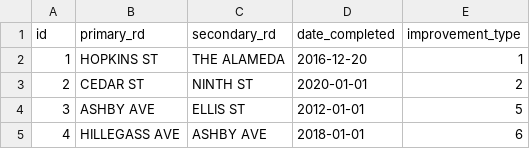
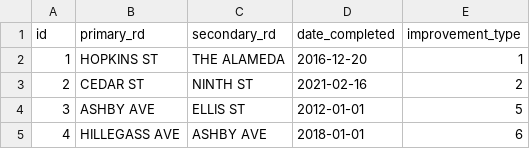
Before and after one commit to radical-bike-lobby/switrs-db, a CSV file: berkeley-tables/INTERSECTION_IMPROVEMENTS.csv, drawn as a sheet; only a part is shown.

Commit message:
add data sources for street improvements

```diff
--- a/berkeley-tables/INTERSECTION_IMPROVEMENTS.csv
+++ b/berkeley-tables/INTERSECTION_IMPROVEMENTS.csv
@@ -2,3 +2,3 @@ id,primary_rd,secondary_rd,date_completed,improvement_type
 1,"HOPKINS ST","THE ALAMEDA",2016-12-20,1
-2,"CEDAR ST","NINTH ST",2020-01-01,2
+2,"CEDAR ST","NINTH ST",2021-02-16,2
 3,"ASHBY AVE","ELLIS ST",2012-01-01,5
```
Also changed, not shown: 3 other files.
